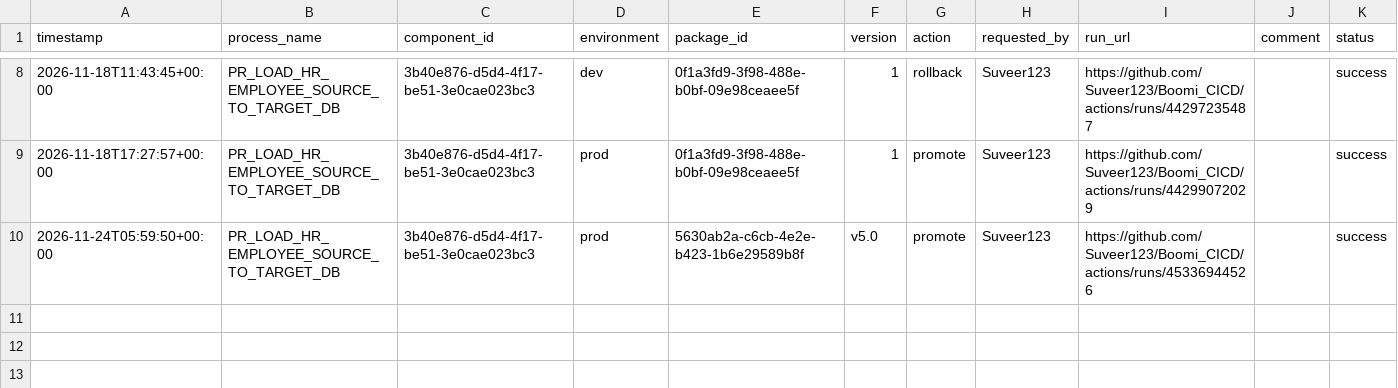
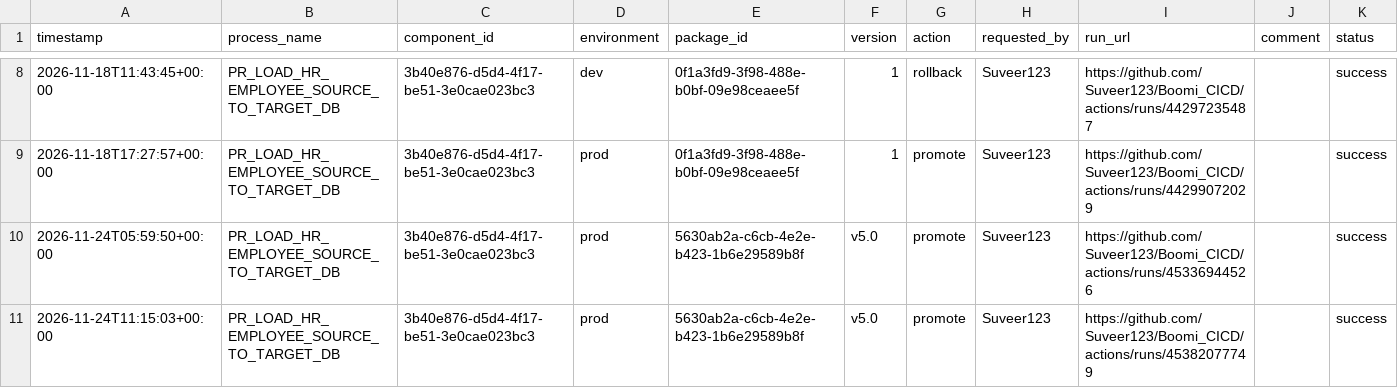
Before and after one commit to Suveer123/Boomi_CICD, a CSV file: deployments/ledger.csv, drawn as a sheet; only a part is shown, gaps mark what is left out; the diff names each change by its address in the sheet, - before the commit and + after, or states it on an @@ line.

```diff
--- a/deployments/ledger.csv
+++ b/deployments/ledger.csv
+row 11: 2026-11-24T11:15:03+00:00 | PR_LOAD_HR_EMPLOYEE_SOURCE_TO_TARGET_DB | 3b40e876-d5d4-4f17-be51-3e0cae023bc3 | prod | 5630ab2a-c6cb-4e2e-b423-1b6e29589b8f | v5.0 | promote | Suveer123 | https://github.com/Suveer123/Boomi_CICD/actions/runs/45382077749 |  | success
```
Also changed, not shown: deployments/current.csv.
